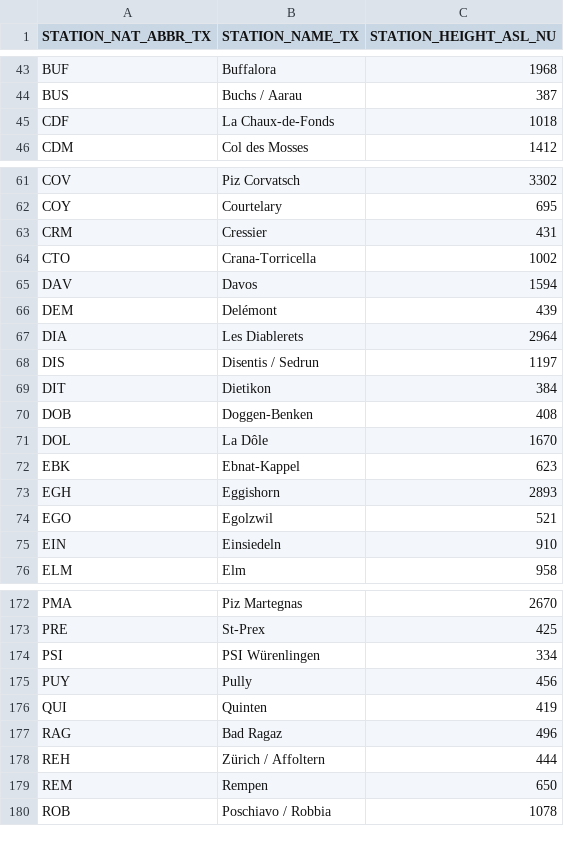
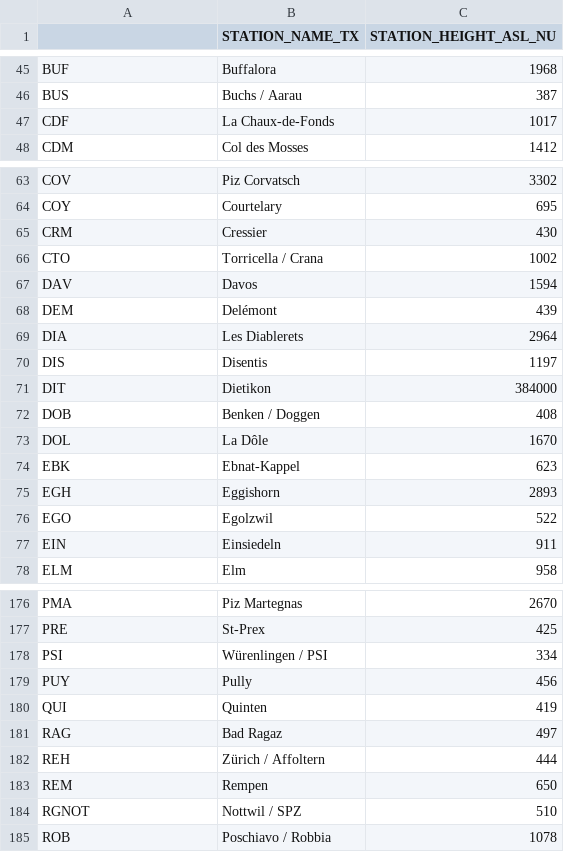
Before and after one commit to thimoo/smn-display-api, a CSV file: storage/csv/stations_infos.csv, drawn as a sheet; only a part is shown, gaps mark what is left out; the diff covers the shown part only.

Commit message:
Update Station and remove messages infos

```diff
--- a/storage/csv/stations_infos.csv
+++ b/storage/csv/stations_infos.csv
@@ -1 +1 @@
-STATION_NAT_ABBR_TX;STATION_NAME_TX;STATION_HEIGHT_ASL_NU
+;STATION_NAME_TX;STATION_HEIGHT_ASL_NU
@@ -44,3 +46,3 @@ BUF;Buffalora;1968
 BUS;Buchs / Aarau;387
-CDF;La Chaux-de-Fonds;1018
+CDF;La Chaux-de-Fonds;1017
 CDM;Col des Mosses;1412
@@ -62,4 +64,4 @@ COV;Piz Corvatsch;3302
 COY;Courtelary;695
-CRM;Cressier;431
-CTO;Crana-Torricella;1002
+CRM;Cressier;430
+CTO;Torricella / Crana;1002
 DAV;Davos;1594
@@ -67,5 +69,5 @@ DEM;Delémont;439
 DIA;Les Diablerets;2964
-DIS;Disentis / Sedrun;1197
-DIT;Dietikon;384
-DOB;Doggen-Benken;408
+DIS;Disentis;1197
+DIT;Dietikon;384000
+DOB;Benken / Doggen;408
 DOL;La Dôle;1670
@@ -73,4 +75,4 @@ EBK;Ebnat-Kappel;623
 EGH;Eggishorn;2893
-EGO;Egolzwil;521
-EIN;Einsiedeln;910
+EGO;Egolzwil;522
+EIN;Einsiedeln;911
 ELM;Elm;958
@@ -173,8 +177,9 @@ PMA;Piz Martegnas;2670
 PRE;St-Prex;425
-PSI;PSI Würenlingen;334
+PSI;Würenlingen / PSI;334
 PUY;Pully;456
 QUI;Quinten;419
-RAG;Bad Ragaz;496
+RAG;Bad Ragaz;497
 REH;Zürich / Affoltern;444
 REM;Rempen;650
+RGNOT;Nottwil / SPZ;510
 ROB;Poschiavo / Robbia;1078
```
Also changed, not shown: 5 added rows and 38 edited cells elsewhere in this file, 4 other files.
